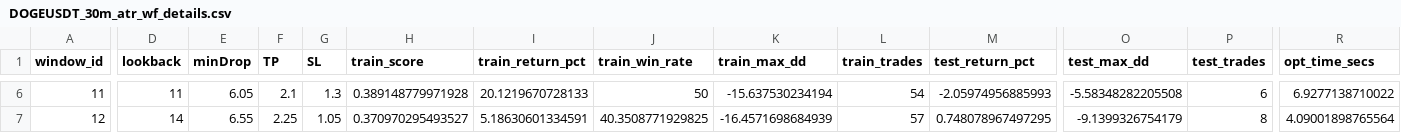
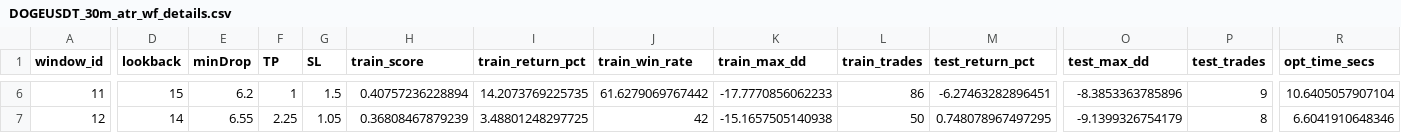
Before and after one commit to Wanzhe-Liao/insert-pin-strategy, a CSV file: walkforward_atr_symbols/DOGEUSDT_30m_atr_wf_details.csv, drawn as a sheet; only a part is shown, gaps mark what is left out; the diff covers the shown part only; the diff names each change by its address in the sheet, - before the commit and + after, or states it on an @@ line.

```diff
--- a/walkforward_atr_symbols/DOGEUSDT_30m_atr_wf_details.csv
+++ b/walkforward_atr_symbols/DOGEUSDT_30m_atr_wf_details.csv
-D6 (lookback): 11
+D6 (lookback): 15
-E6 (minDrop): 6.05
+E6 (minDrop): 6.2
-F6 (TP): 2.1
+F6 (TP): 1
-G6 (SL): 1.3
+G6 (SL): 1.5
-H6 (train_score): 0.389148779971928
+H6 (train_score): 0.40757236228894
-I6 (train_return_pct): 20.1219670728133
+I6 (train_return_pct): 14.2073769225735
-J6 (train_win_rate): 50
+J6 (train_win_rate): 61.6279069767442
-K6 (train_max_dd): -15.637530234194
+K6 (train_max_dd): -17.7770856062233
-L6 (train_trades): 54
+L6 (train_trades): 86
-M6 (test_return_pct): -2.05974956885993
+M6 (test_return_pct): -6.27463282896451
-O6 (test_max_dd): -5.58348282205508
+O6 (test_max_dd): -8.3853363785896
-P6 (test_trades): 6
+P6 (test_trades): 9
-R6 (opt_time_secs): 6.9277138710022
+R6 (opt_time_secs): 10.6405057907104
-H7 (train_score): 0.370970295493527
+H7 (train_score): 0.36808467879239
-I7 (train_return_pct): 5.18630601334591
+I7 (train_return_pct): 3.48801248297725
-J7 (train_win_rate): 40.3508771929825
+J7 (train_win_rate): 42
-K7 (train_max_dd): -16.4571698684939
+K7 (train_max_dd): -15.1657505140938
-L7 (train_trades): 57
+L7 (train_trades): 50
-R7 (opt_time_secs): 4.09001898765564
+R7 (opt_time_secs): 6.6041910648346
```
Also changed, not shown: 123 edited cells elsewhere in this file, docs/reports/multitimeframe_atr_walkforward_summary_round1.csv, walkforward_atr_symbols/DOGEUSDT_1h_atr_wf_details.csv, 25 other files.
